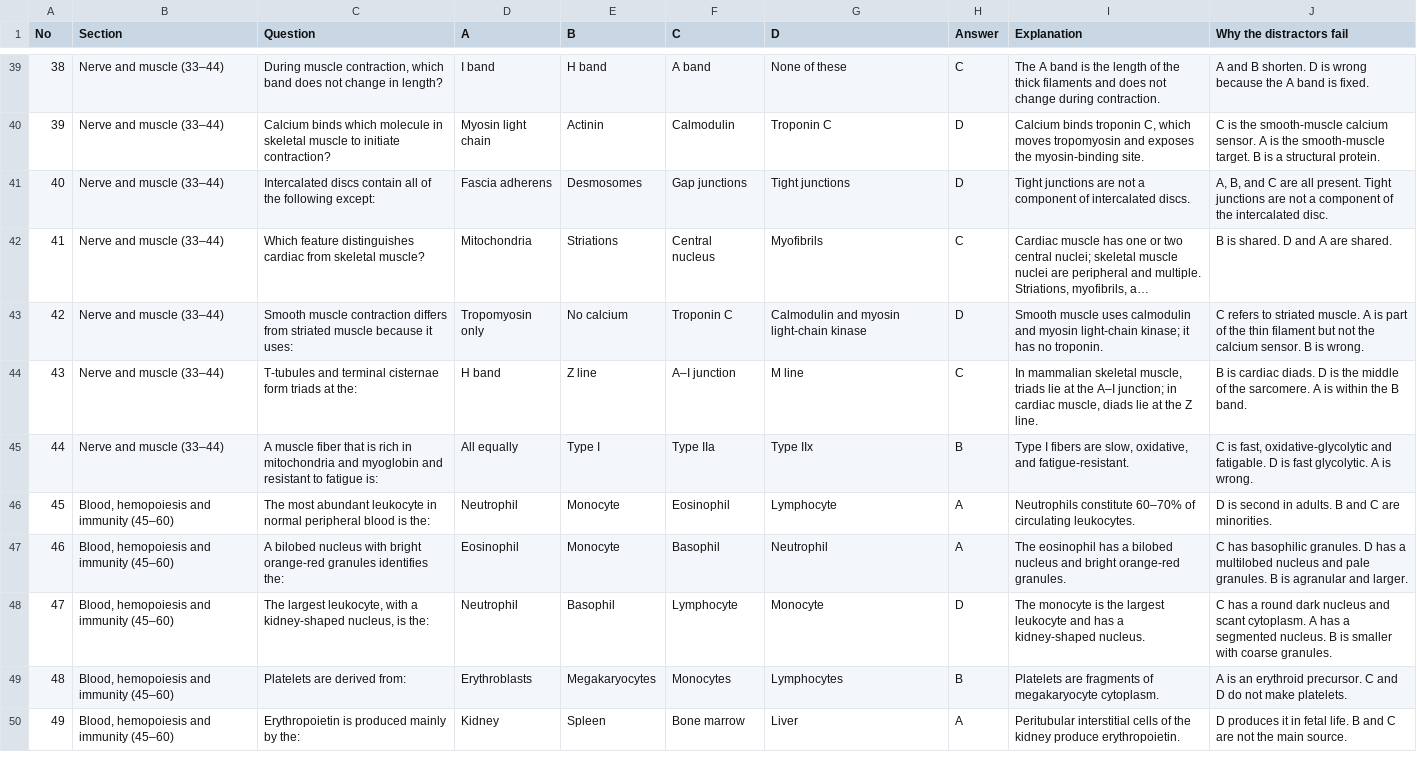
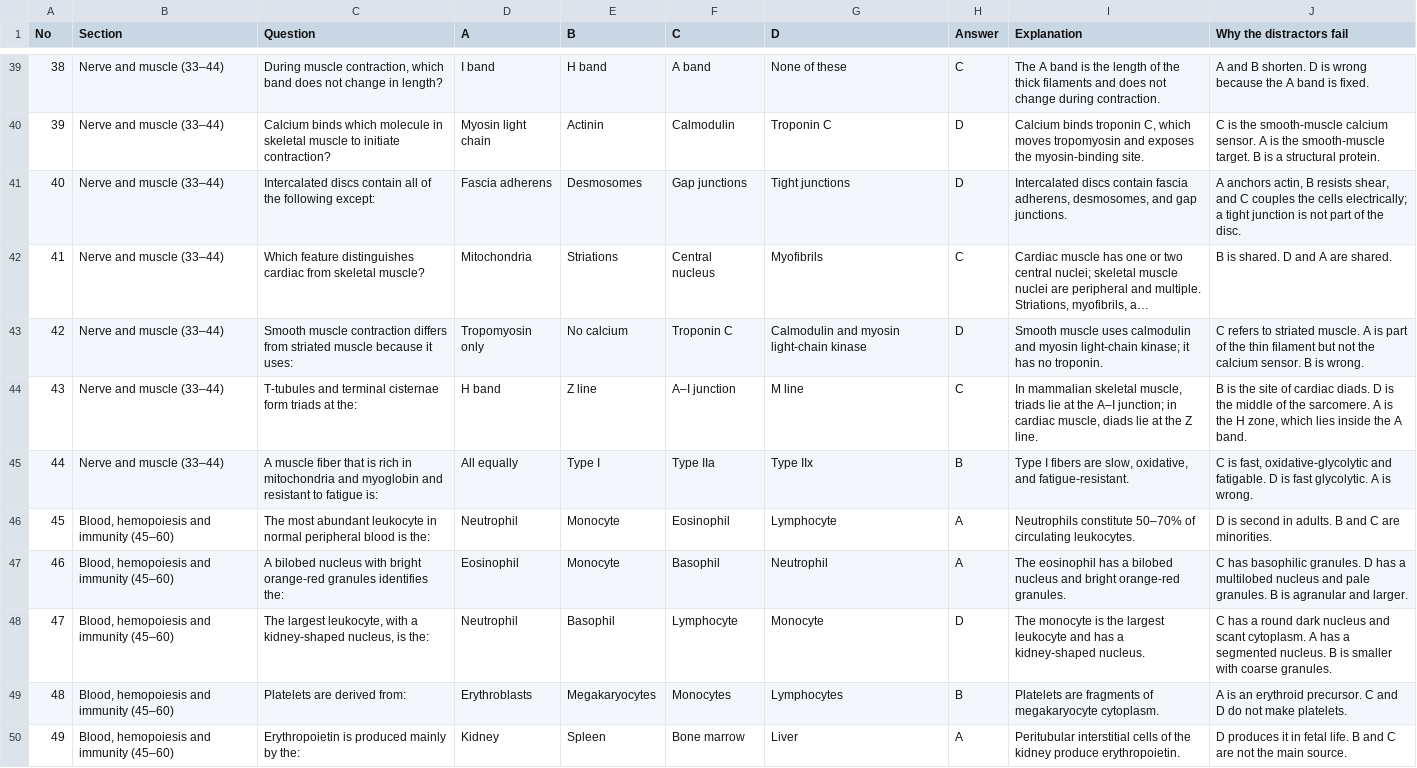
Before and after one commit to alfrotan-glitch/Books, a CSV file: junqueira-exam-guide/deliverables/junqueira_question_bank.csv, drawn as a sheet; only a part is shown, gaps mark what is left out; long unchanged cells end in …; the diff covers the shown part only; the diff names each change by its address in the sheet, - before the commit and + after, or states it on an @@ line.

```diff
--- a/junqueira-exam-guide/deliverables/junqueira_question_bank.csv
+++ b/junqueira-exam-guide/deliverables/junqueira_question_bank.csv
-I41 (Explanation): Tight junctions are not a component of intercalated discs.
+I41 (Explanation): Intercalated discs contain fascia adherens, desmosomes, and gap junctions.
-J41 (Why the distractors fail): A, B, and C are all present. Tight junctions are not a component of the intercalated disc.
+J41 (Why the distractors fail): A anchors actin, B resists shear, and C couples the cells electrically; a tight junction is not part of the disc.
-J44 (Why the distractors fail): B is cardiac diads. D is the middle of the sarcomere. A is within the B band.
+J44 (Why the distractors fail): B is the site of cardiac diads. D is the middle of the sarcomere. A is the H zone, which lies inside the A band.
-I46 (Explanation): Neutrophils constitute 60–70% of circulating…
+I46 (Explanation): Neutrophils constitute 50–70% of circulating…
```
Also changed, not shown: 17 edited cells elsewhere in this file, 6 other files.
